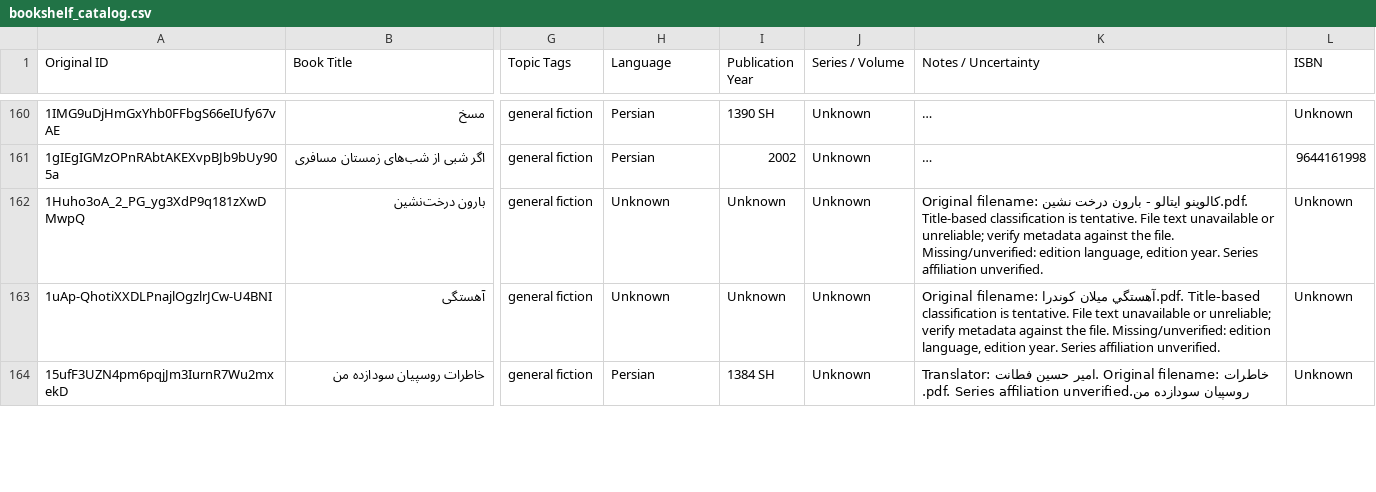
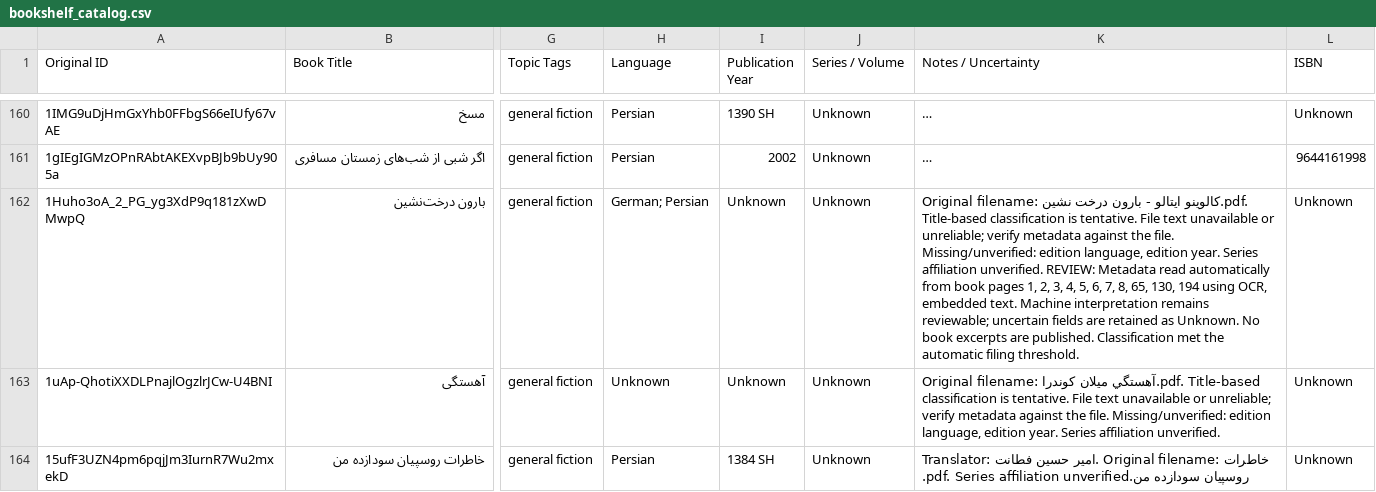
Before and after one commit to ehsanbz/public-library, a CSV file: bookshelf_catalog.csv, drawn as a sheet; only a part is shown, gaps mark what is left out; long unchanged cells end in …; the diff names each change by its address in the sheet, - before the commit and + after, or states it on an @@ line.

```diff
--- a/bookshelf_catalog.csv
+++ b/bookshelf_catalog.csv
-H162 (Language): Unknown
+H162 (Language): German; Persian
-K162 (Notes / Uncertainty): …affiliation unverified.
+K162 (Notes / Uncertainty): …affiliation unverified. REVIEW: Metadata read automatically from book pages 1, 2, 3, 4, 5, 6, 7, 8, 65, 130, 194 using OCR, embedded text. Machine interpretation remains reviewable; uncertain fields are retained as Unknown. No book excerpts are published. Classification met the automatic filing threshold.
```
Also changed, not shown: 6 other files.
